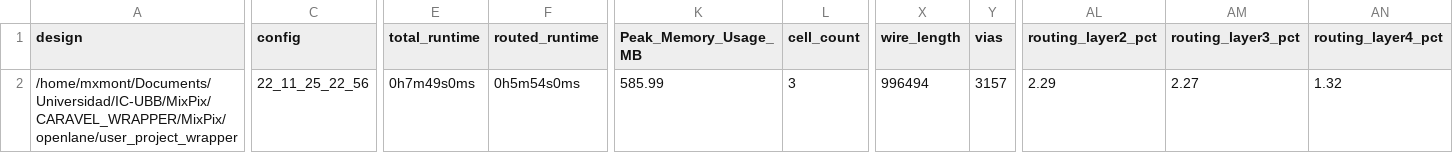
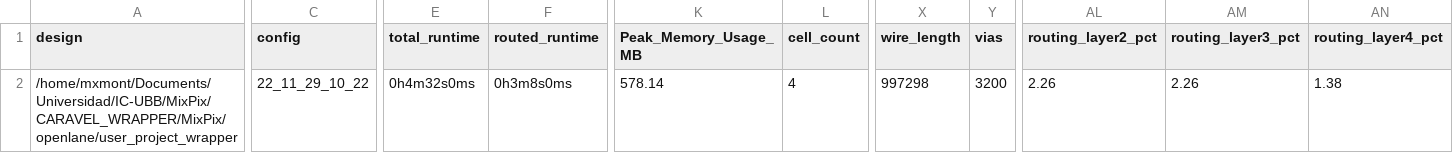
Before and after one commit to HALxmont/MixPix, a CSV file: signoff/user_project_wrapper/metrics.csv, drawn as a sheet; only a part is shown, gaps mark what is left out; the diff covers the shown part only; the diff names each change by its address in the sheet, - before the commit and + after, or states it on an @@ line.

Commit message:
APS cell added to the wrapper

```diff
--- a/signoff/user_project_wrapper/metrics.csv
+++ b/signoff/user_project_wrapper/metrics.csv
-C2 (config): 22_11_25_22_56
+C2 (config): 22_11_29_10_22
-E2 (total_runtime): 0h7m49s0ms
+E2 (total_runtime): 0h4m32s0ms
-F2 (routed_runtime): 0h5m54s0ms
+F2 (routed_runtime): 0h3m8s0ms
-K2 (Peak_Memory_Usage_MB): 585.99
+K2 (Peak_Memory_Usage_MB): 578.14
-L2 (cell_count): 3
+L2 (cell_count): 4
-X2 (wire_length): 996494
+X2 (wire_length): 997298
-Y2 (vias): 3157
+Y2 (vias): 3200
-AL2 (routing_layer2_pct): 2.29
+AL2 (routing_layer2_pct): 2.26
-AM2 (routing_layer3_pct): 2.27
+AM2 (routing_layer3_pct): 2.26
-AN2 (routing_layer4_pct): 1.32
+AN2 (routing_layer4_pct): 1.38
```
Also changed, not shown: 2 edited cells elsewhere in this file, 12 other files.
